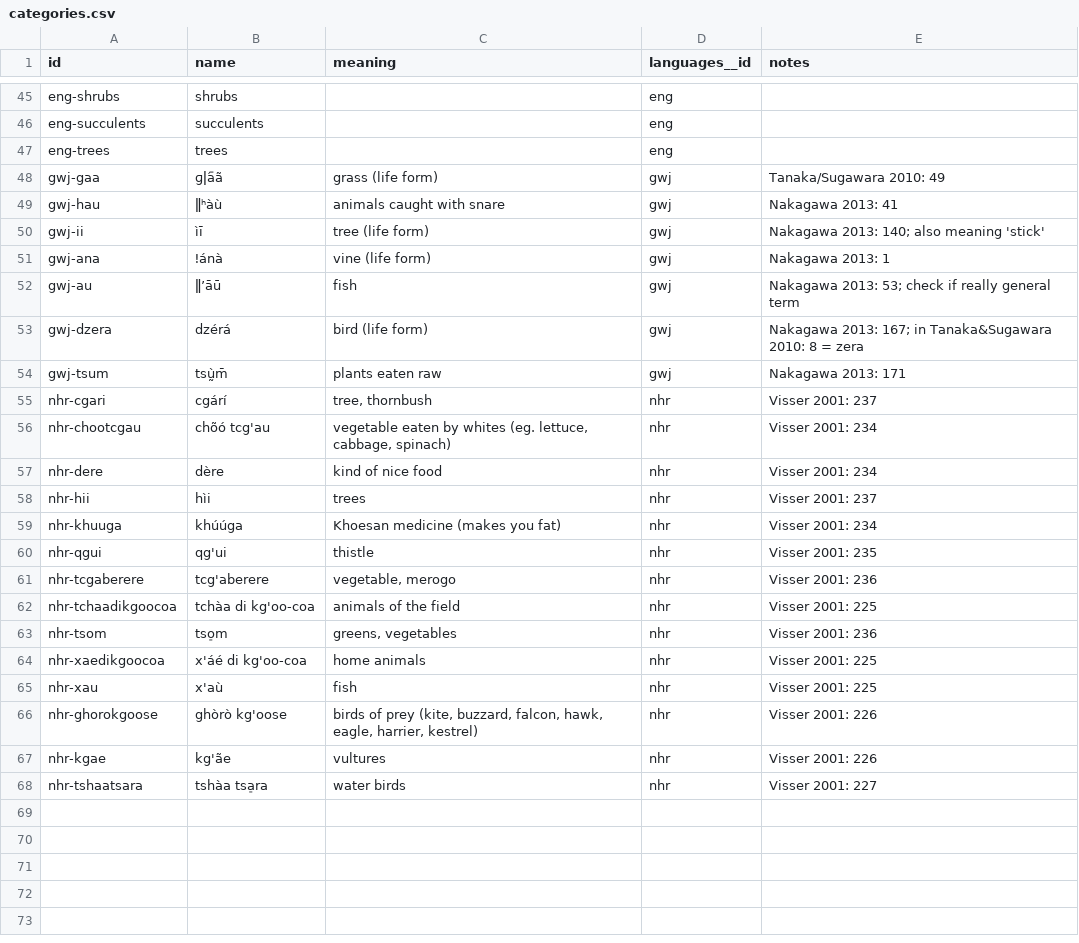
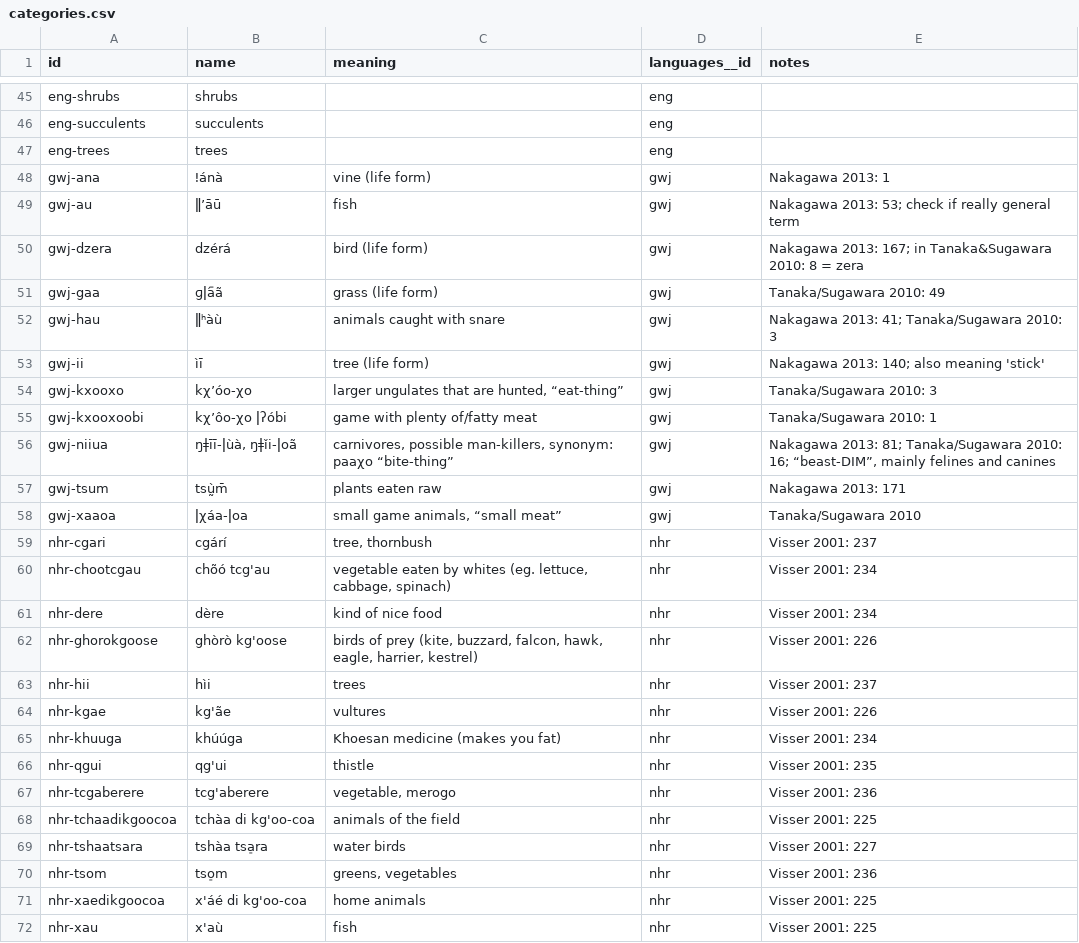
Before and after one commit to tsammalex/tsammalex, a CSV file: tsammalexdata/data/categories.csv, drawn as a sheet; only a part is shown, gaps mark what is left out.

Commit message:
gwj categories and habitats added

```diff
--- a/tsammalexdata/data/categories.csv
+++ b/tsammalexdata/data/categories.csv
@@ -47,5 +47,2 @@ eng-succulents,succulents,,eng,
 eng-trees,trees,,eng,
-gwj-gaa,ɡǀa᷇ã,grass (life form),gwj,Tanaka/Sugawara 2010: 49
-gwj-hau,ǁʰàù,animals caught with snare,gwj,Nakagawa 2013: 41
-gwj-ii,ìī,tree (life form),gwj,Nakagawa 2013: 140; also meaning 'stick'
 gwj-ana,ǃánà,vine (life form),gwj,Nakagawa 2013: 1
@@ -53,3 +50,10 @@ gwj-au,ǁʼāū,fish,gwj,Nakagawa 2013: 53; check if really general term
 gwj-dzera,dzérá,bird (life form),gwj,Nakagawa 2013: 167; in Tanaka&Sugawara 2010: 8 = zera
+gwj-gaa,ɡǀa᷇ã,grass (life form),gwj,Tanaka/Sugawara 2010: 49
+gwj-hau,ǁʰàù,animals caught with snare,gwj,Nakagawa 2013: 41; Tanaka/Sugawara 2010: 3
+gwj-ii,ìī,tree (life form),gwj,Nakagawa 2013: 140; also meaning 'stick'
+gwj-kxooxo,kχʼóo-χo,"larger ungulates that are hunted, “eat-thing”",gwj,Tanaka/Sugawara 2010: 3
+gwj-kxooxoobi,kχʼôo-χo ǀʔóbi,game with plenty of/fatty meat,gwj,Tanaka/Sugawara 2010: 1
+gwj-niiua,"ŋǂīī-ǀùà, ŋǂǐi-ǀoã","carnivores, possible man-killers, synonym: paaχo “bite-thing”",gwj,"Nakagawa 2013: 81; Tanaka/Sugawara 2010: 16; “beast-DIM”, mainly felines and canines"
 gwj-tsum,tsṵ̀m̄,plants eaten raw,gwj,Nakagawa 2013: 171
+gwj-xaaoa,ǀχáa-ǀoa,"small game animals, “small meat”",gwj,Tanaka/Sugawara 2010
 nhr-cgari,cgárí,"tree, thornbush",nhr,Visser 2001: 237
@@ -57,3 +61,5 @@ nhr-chootcgau,chõó tcg'au,"vegetable eaten by whites (eg. lettuce, cabbage, sp
 nhr-dere,dère,kind of nice food,nhr,Visser 2001: 234
+nhr-ghorokgoose,ghòrò kg'oose,"birds of prey (kite, buzzard, falcon, hawk, eagle, harrier, kestrel)",nhr,Visser 2001: 226
 nhr-hii,hìi,trees,nhr,Visser 2001: 237
+nhr-kgae,kg'ãe,vultures,nhr,Visser 2001: 226
 nhr-khuuga,khúúga,Khoesan medicine (makes you fat),nhr,Visser 2001: 234
@@ -62,2 +68,3 @@ nhr-tcgaberere,tcg'aberere,"vegetable, merogo",nhr,Visser 2001: 236
 nhr-tchaadikgoocoa,tchàa di kg'oo-coa,animals of the field,nhr,Visser 2001: 225
+nhr-tshaatsara,tshàa tsa̠ra,water birds,nhr,Visser 2001: 227
 nhr-tsom,tso̠m,"greens, vegetables",nhr,Visser 2001: 236
@@ -65,4 +72 @@ nhr-xaedikgoocoa,x'áé di kg'oo-coa,home animals,nhr,Visser 2001: 225
 nhr-xau,x'aù,fish,nhr,Visser 2001: 225
-nhr-ghorokgoose,ghòrò kg'oose,"birds of prey (kite, buzzard, falcon, hawk, eagle, harrier, kestrel)",nhr,Visser 2001: 226
-nhr-kgae,kg'ãe,vultures,nhr,Visser 2001: 226
-nhr-tshaatsara,tshàa tsa̠ra,water birds,nhr,Visser 2001: 227
```
Also changed, not shown: tsammalexdata/data/habitats.csv.
